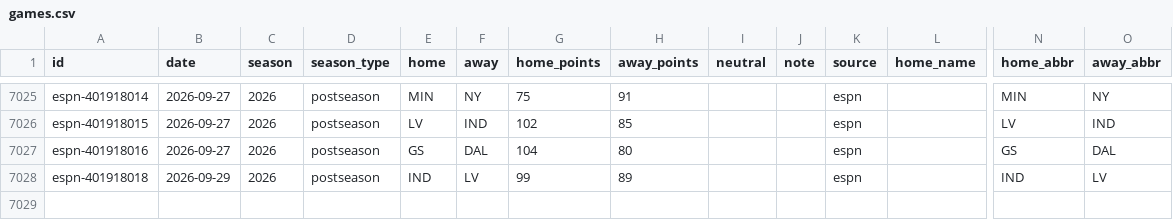
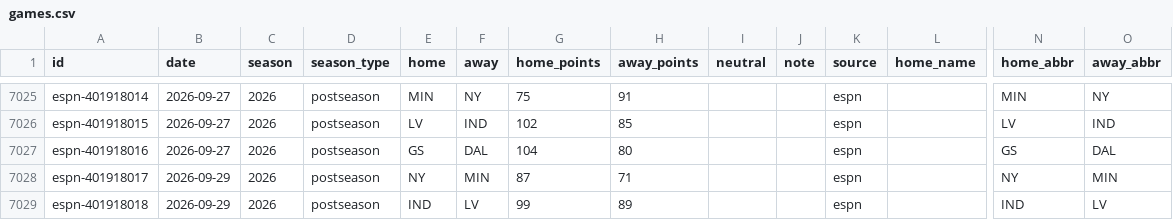
Before and after one commit to rjr5021/belt-holders, a CSV file: data/wnba/games.csv, drawn as a sheet; only a part is shown, gaps mark what is left out; rows hold the shown columns only; the diff names each change by its address in the sheet, - before the commit and + after, or states it on an @@ line.

```diff
--- a/data/wnba/games.csv
+++ b/data/wnba/games.csv
+row 7028: espn-401918017 | 2026-09-29 | 2026 | postseason | NY | MIN | 87 | 71 |  |  | espn |  | NY | MIN
```
Also changed, not shown: 3 other files.
